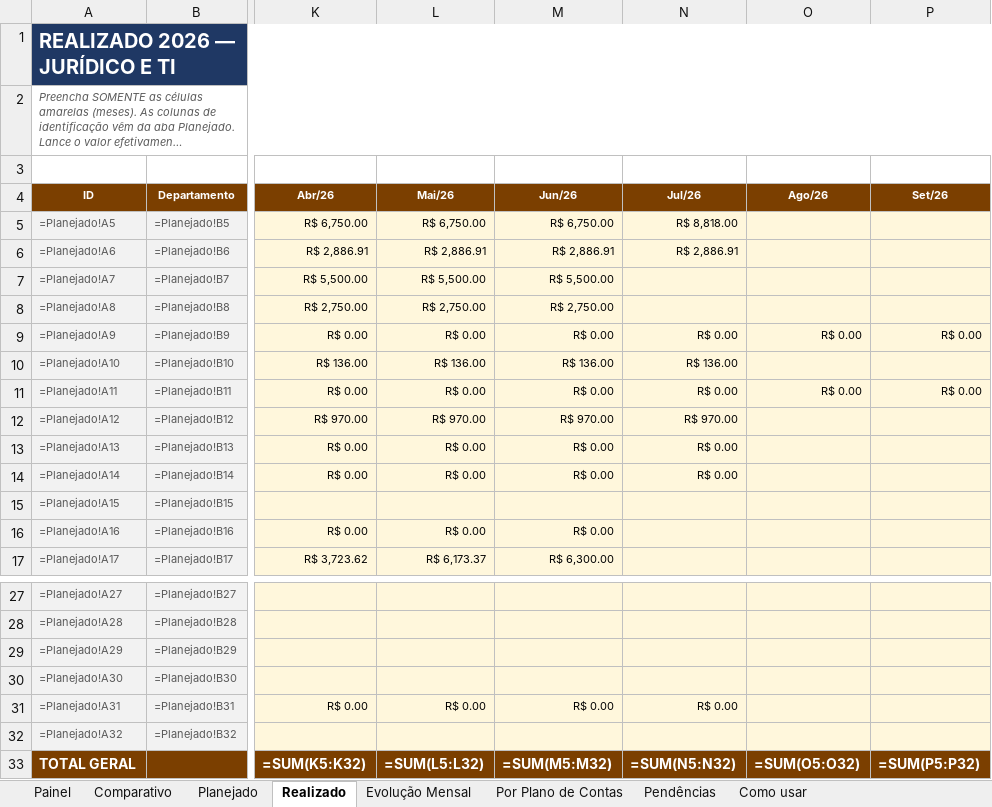
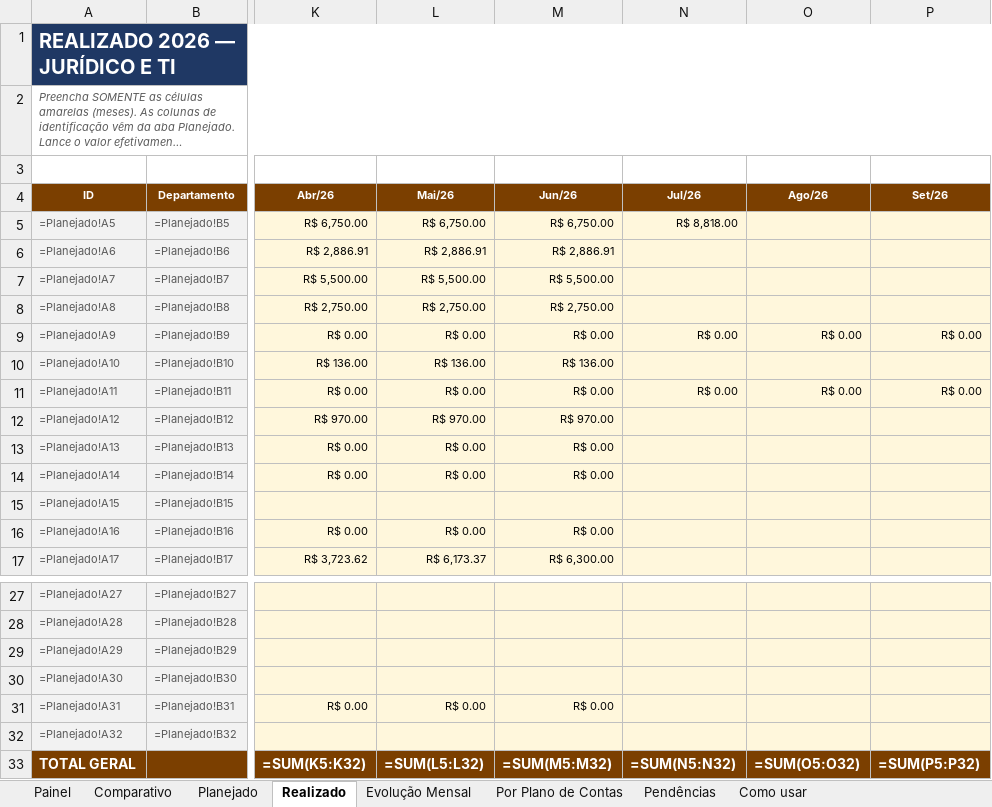
Before and after one commit to criscrabelo/Comit-, an Excel workbook: orcamento/Orcamento_Planejado_x_Realizado_2026.xlsx, sheet Realizado, drawn as a sheet; only a part is shown, gaps mark what is left out; long unchanged cells end in …; values as stored, in another font and other column widths than the file's, no borders; formulas without a stored value are shown as written; the diff names each change by its address in the sheet, - before the commit and + after, or states it on an @@ line.

```diff
--- a/orcamento/Orcamento_Planejado_x_Realizado_2026.xlsx (sheet Realizado)
+++ b/orcamento/Orcamento_Planejado_x_Realizado_2026.xlsx (sheet Realizado)
-N6 (Jul/26): R$ 2,886.91
+N6 (Jul/26): (empty)
-N10 (Jul/26): R$ 136.00
+N10 (Jul/26): (empty)
-N12 (Jul/26): R$ 970.00
+N12 (Jul/26): (empty)
-N13:N14 (Jul/26): R$ 0.00
+N13:N14 (Jul/26): (empty)
-N31 (Jul/26): R$ 0.00
+N31 (Jul/26): (empty)
```
Also changed, not shown: sheet Pendências, orcamento/Orcamento_JURIDICO_2026.xlsx, orcamento/Orcamento_TI_2026.xlsx, 1 other file.
